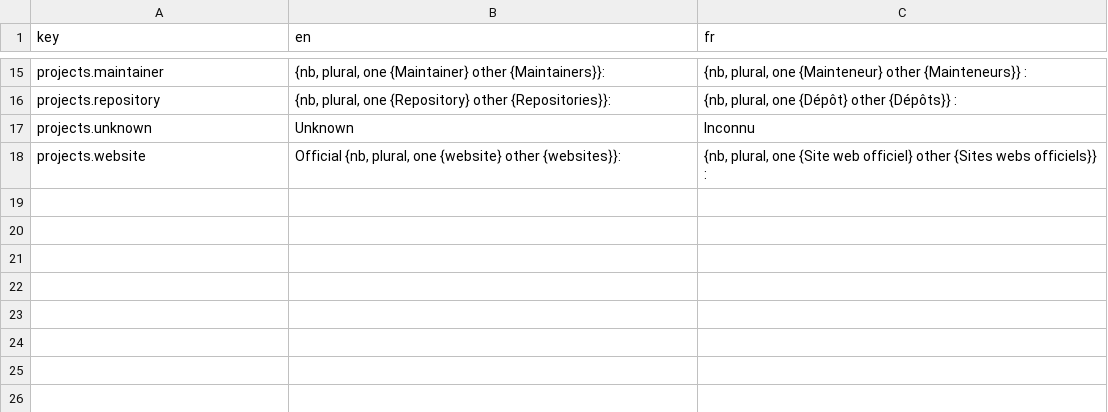
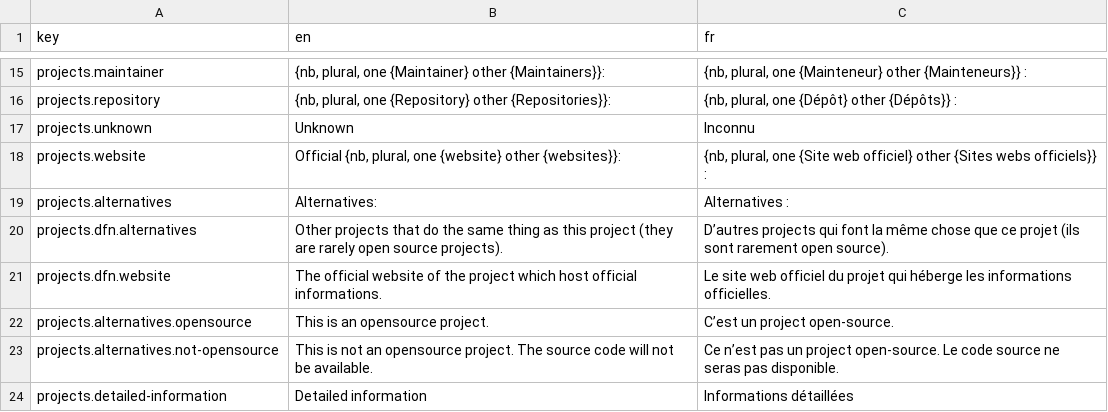
Before and after one commit to AntoninLoubiere/open-source-society, a CSV file: locales/translations.csv, drawn as a sheet; only a part is shown, gaps mark what is left out; the diff names each change by its address in the sheet, - before the commit and + after, or states it on an @@ line.

Commit message:
Improve responsiveness and add alternatives

```diff
--- a/locales/translations.csv
+++ b/locales/translations.csv
+row 19: projects.alternatives | Alternatives: | Alternatives :
+row 20: projects.dfn.alternatives | Other projects that do the same thing as this project (they are rarely open source projects). | D’autres projects qui font la même chose que ce projet (ils sont rarement open source).
+row 21: projects.dfn.website | The official website of the project which host official informations. | Le site web officiel du projet qui héberge les informations officielles.
+row 22: projects.alternatives.opensource | This is an opensource project. | C’est un project open-source.
+row 23: projects.alternatives.not-opensource | This is not an opensource project. The source code will not be available. | Ce n’est pas un project open-source. Le code source ne seras pas disponible.
+row 24: projects.detailed-information | Detailed information | Informations détaillées
```
Also changed, not shown: 9 other files.
